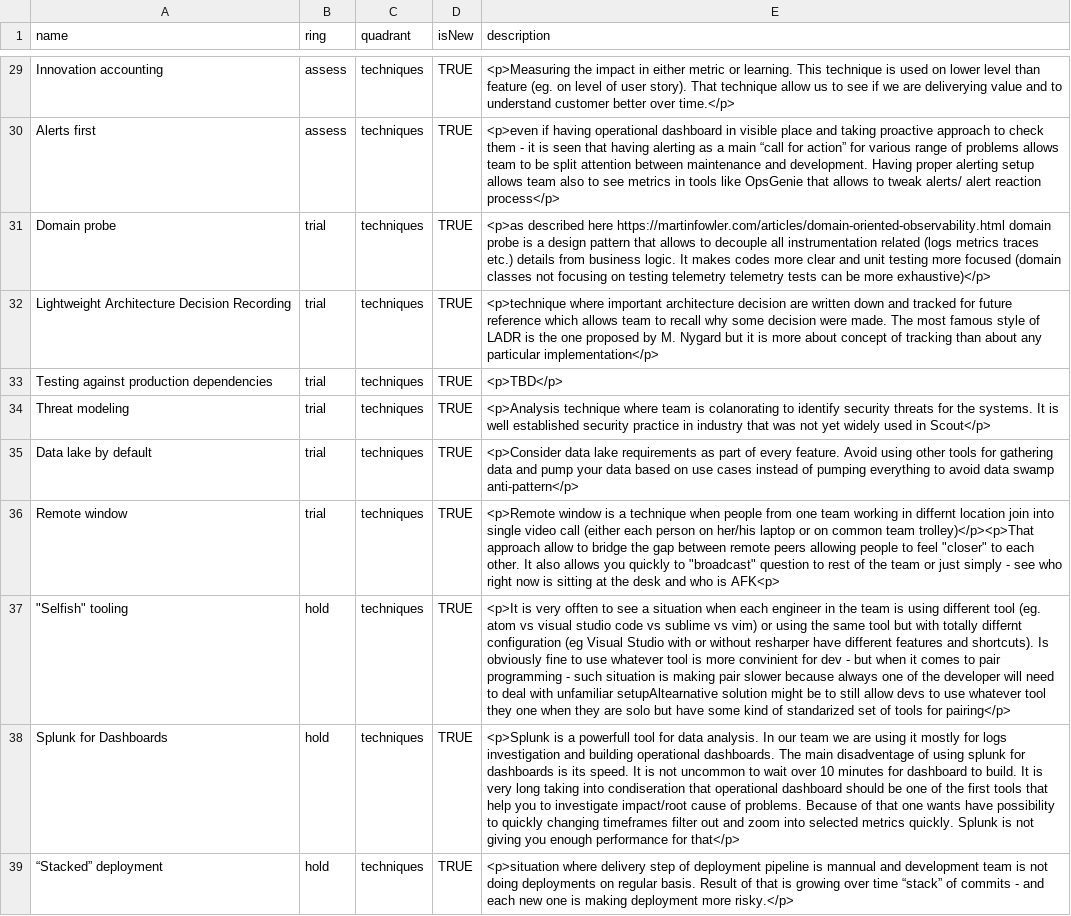
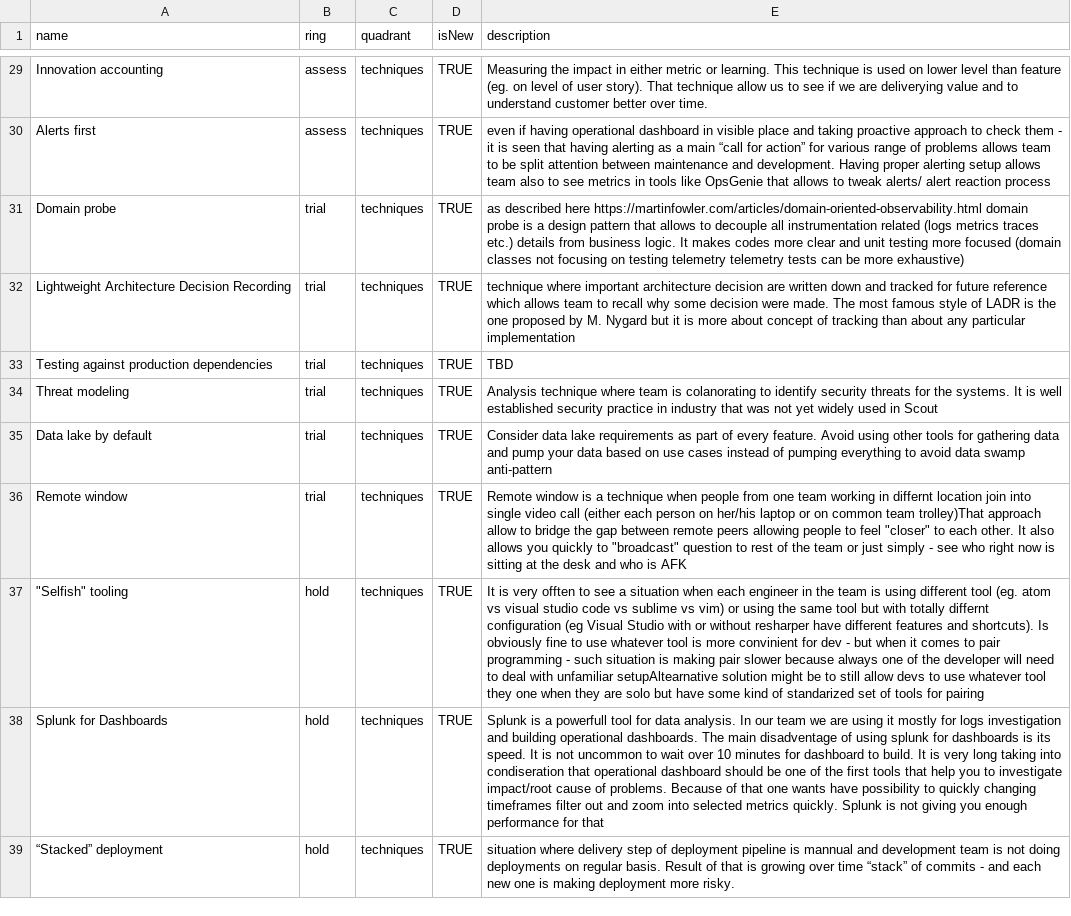
Before and after one commit to mprzybylak/listing-services-development-tech-radar, a CSV file: listing services development technology radar.csv, drawn as a sheet; only a part is shown, gaps mark what is left out; the diff covers the shown part only; the diff names each change by its address in the sheet, - before the commit and + after, or states it on an @@ line.

```diff
--- a/listing services development technology radar.csv
+++ b/listing services development technology radar.csv
-E29 (description): <p>Measuring the impact in either metric or learning. This technique is used on lower level than feature (eg. on level of user story). That technique allow us to see if we are deliverying value and to understand customer better over time.</p>
+E29 (description): Measuring the impact in either metric or learning. This technique is used on lower level than feature (eg. on level of user story). That technique allow us to see if we are deliverying value and to understand customer better over time.
-E30 (description): <p>even if having operational dashboard in visible place and taking proactive approach to check them - it is seen that having alerting as a main “call for action” for various range of problems allows team to be split attention between maintenance and development. Having proper alerting setup allows team also to see metrics in tools like OpsGenie that allows to tweak alerts/ alert reaction process</p>
+E30 (description): even if having operational dashboard in visible place and taking proactive approach to check them - it is seen that having alerting as a main “call for action” for various range of problems allows team to be split attention between maintenance and development. Having proper alerting setup allows team also to see metrics in tools like OpsGenie that allows to tweak alerts/ alert reaction process
-E31 (description): <p>as described here https://martinfowler.com/articles/domain-oriented-observability.html domain probe is a design pattern that allows to decouple all instrumentation related (logs metrics traces etc.) details from business logic. It makes codes more clear and unit testing more focused (domain classes not focusing on testing telemetry telemetry tests can be more exhaustive)</p>
+E31 (description): as described here https://martinfowler.com/articles/domain-oriented-observability.html domain probe is a design pattern that allows to decouple all instrumentation related (logs metrics traces etc.) details from business logic. It makes codes more clear and unit testing more focused (domain classes not focusing on testing telemetry telemetry tests can be more exhaustive)
-E32 (description): <p>technique where important architecture decision are written down and tracked for future reference which allows team to recall why some decision were made. The most famous style of LADR is the one proposed by M. Nygard but it is more about concept of tracking than about any particular implementation</p>
+E32 (description): technique where important architecture decision are written down and tracked for future reference which allows team to recall why some decision were made. The most famous style of LADR is the one proposed by M. Nygard but it is more about concept of tracking than about any particular implementation
-E33 (description): <p>TBD</p>
+E33 (description): TBD
-E34 (description): <p>Analysis technique where team is colanorating to identify security threats for the systems. It is well established security practice in industry that was not yet widely used in Scout</p>
+E34 (description): Analysis technique where team is colanorating to identify security threats for the systems. It is well established security practice in industry that was not yet widely used in Scout
-E35 (description): <p>Consider data lake requirements as part of every feature. Avoid using other tools for gathering data and pump your data based on use cases instead of pumping everything to avoid data swamp anti-pattern</p>
+E35 (description): Consider data lake requirements as part of every feature. Avoid using other tools for gathering data and pump your data based on use cases instead of pumping everything to avoid data swamp anti-pattern
-E36 (description): <p>Remote window is a technique when people from one team working in differnt location join into single video call (either each person on her/his laptop or on common team trolley)</p><p>That approach allow to bridge the gap between remote peers allowing people to feel "closer" to each other. It also allows you quickly to "broadcast" question to rest of the team or just simply - see who right now is sitting at the desk and who is AFK<p>
+E36 (description): Remote window is a technique when people from one team working in differnt location join into single video call (either each person on her/his laptop or on common team trolley)That approach allow to bridge the gap between remote peers allowing people to feel "closer" to each other. It also allows you quickly to "broadcast" question to rest of the team or just simply - see who right now is sitting at the desk and who is AFK
-E37 (description): <p>It is very offten to see a situation when each engineer in the team is using different tool (eg. atom vs visual studio code vs sublime vs vim) or using the same tool but with totally differnt configuration (eg Visual Studio with or without resharper have different features and shortcuts). Is obviously fine to use whatever tool is more convinient for dev - but when it comes to pair programming - such situation is making pair slower because always one of the developer will need to deal with unfamiliar setupAltearnative solution might be to still allow devs to use whatever tool they one when they are solo but have some kind of standarized set of tools for pairing</p>
+E37 (description): It is very offten to see a situation when each engineer in the team is using different tool (eg. atom vs visual studio code vs sublime vs vim) or using the same tool but with totally differnt configuration (eg Visual Studio with or without resharper have different features and shortcuts). Is obviously fine to use whatever tool is more convinient for dev - but when it comes to pair programming - such situation is making pair slower because always one of the developer will need to deal with unfamiliar setupAltearnative solution might be to still allow devs to use whatever tool they one when they are solo but have some kind of standarized set of tools for pairing
-E38 (description): <p>Splunk is a powerfull tool for data analysis. In our team we are using it mostly for logs investigation and building operational dashboards. The main disadventage of using splunk for dashboards is its speed. It is not uncommon to wait over 10 minutes for dashboard to build. It is very long taking into condiseration that operational dashboard should be one of the first tools that help you to investigate impact/root cause of problems. Because of that one wants have possibility to quickly changing timeframes filter out and zoom into selected metrics quickly. Splunk is not giving you enough performance for that</p>
+E38 (description): Splunk is a powerfull tool for data analysis. In our team we are using it mostly for logs investigation and building operational dashboards. The main disadventage of using splunk for dashboards is its speed. It is not uncommon to wait over 10 minutes for dashboard to build. It is very long taking into condiseration that operational dashboard should be one of the first tools that help you to investigate impact/root cause of problems. Because of that one wants have possibility to quickly changing timeframes filter out and zoom into selected metrics quickly. Splunk is not giving you enough performance for that
-E39 (description): <p>situation where delivery step of deployment pipeline is mannual and development team is not doing deployments on regular basis. Result of that is growing over time “stack” of commits - and each new one is making deployment more risky.</p>
+E39 (description): situation where delivery step of deployment pipeline is mannual and development team is not doing deployments on regular basis. Result of that is growing over time “stack” of commits - and each new one is making deployment more risky.
```
Also changed, not shown: 37 edited cells elsewhere in this file.
